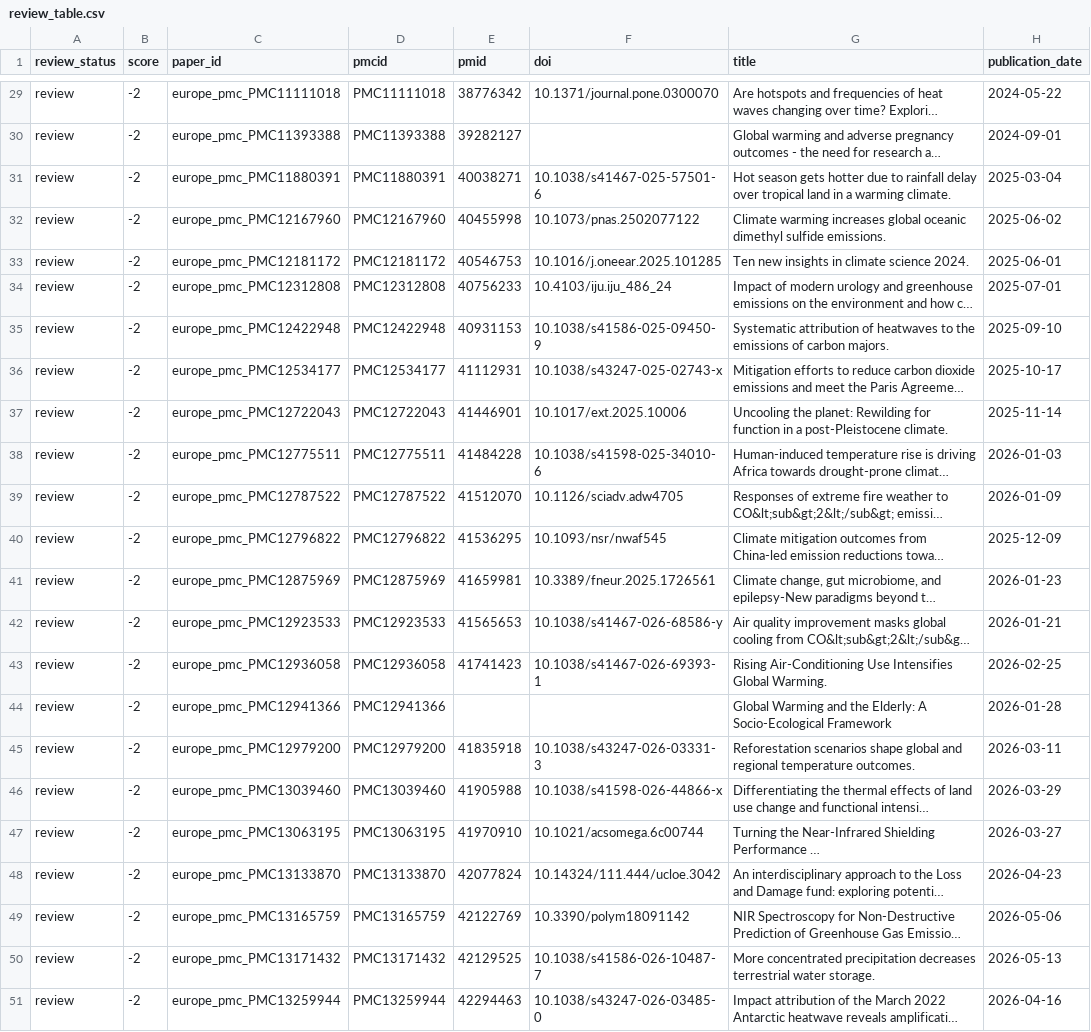
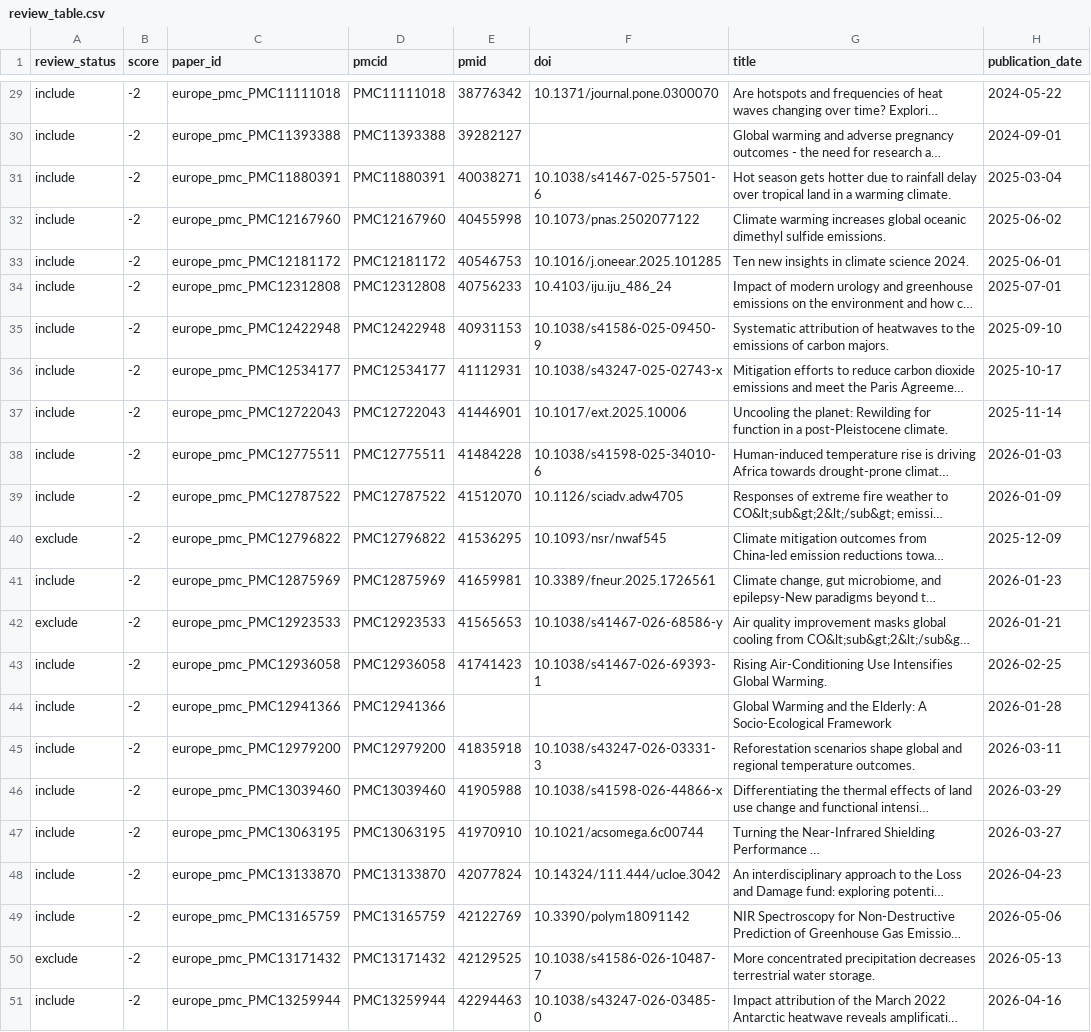
Before and after one commit to semanticClimate/semantic_corpus, a CSV file: shreya_project/review_table.csv, drawn as a sheet; only a part is shown, gaps mark what is left out; long unchanged cells end in …; the diff covers the shown part only; the diff names each change by its address in the sheet, - before the commit and + after, or states it on an @@ line.

```diff
--- a/shreya_project/review_table.csv
+++ b/shreya_project/review_table.csv
-A29:A39 (review_status): review
+A29:A39 (review_status): include
-A40 (review_status): review
+A40 (review_status): exclude
-A41 (review_status): review
+A41 (review_status): include
-A42 (review_status): review
+A42 (review_status): exclude
-A43:A49 (review_status): review
+A43:A49 (review_status): include
-A50 (review_status): review
+A50 (review_status): exclude
-A51 (review_status): review
+A51 (review_status): include
```
Also changed, not shown: 27 edited cells elsewhere in this file.
